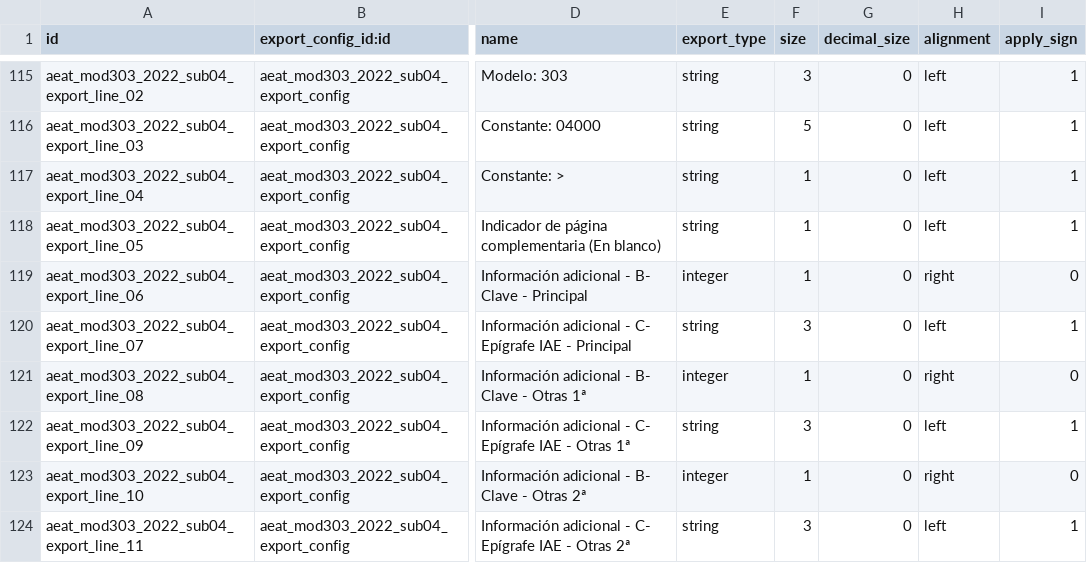
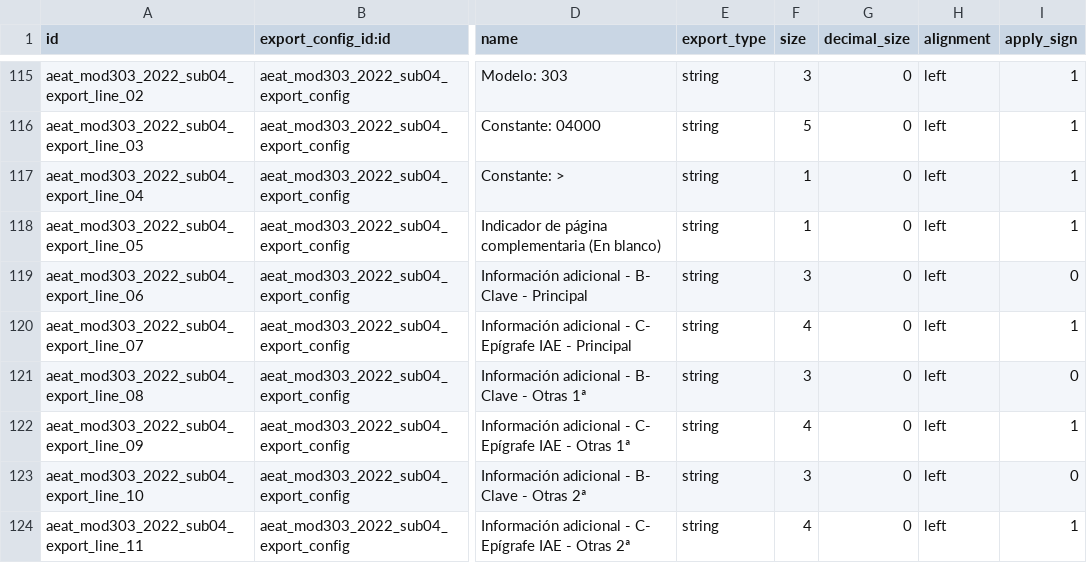
Before and after one commit to kike7laguna/l10n-spain, a CSV file: l10n_es_aeat_mod303/data/2022/aeat.model.export.config.line.csv, drawn as a sheet; only a part is shown, gaps mark what is left out; the diff covers the shown part only; the diff names each change by its address in the sheet, - before the commit and + after, or states it on an @@ line.

```diff
--- a/l10n_es_aeat_mod303/data/2022/aeat.model.export.config.line.csv
+++ b/l10n_es_aeat_mod303/data/2022/aeat.model.export.config.line.csv
-E119 (export_type): integer
+E119 (export_type): string
-F119 (size): 1
+F119 (size): 3
-H119 (alignment): right
+H119 (alignment): left
-F120 (size): 3
+F120 (size): 4
-E121 (export_type): integer
+E121 (export_type): string
-F121 (size): 1
+F121 (size): 3
-H121 (alignment): right
+H121 (alignment): left
-F122 (size): 3
+F122 (size): 4
-E123 (export_type): integer
+E123 (export_type): string
-F123 (size): 1
+F123 (size): 3
-H123 (alignment): right
+H123 (alignment): left
-F124 (size): 3
+F124 (size): 4
```
Also changed, not shown: 15 edited cells elsewhere in this file, l10n_es_aeat_mod303/data/l10n.es.aeat.mod303.report.activity.code.csv, 23 other files.
